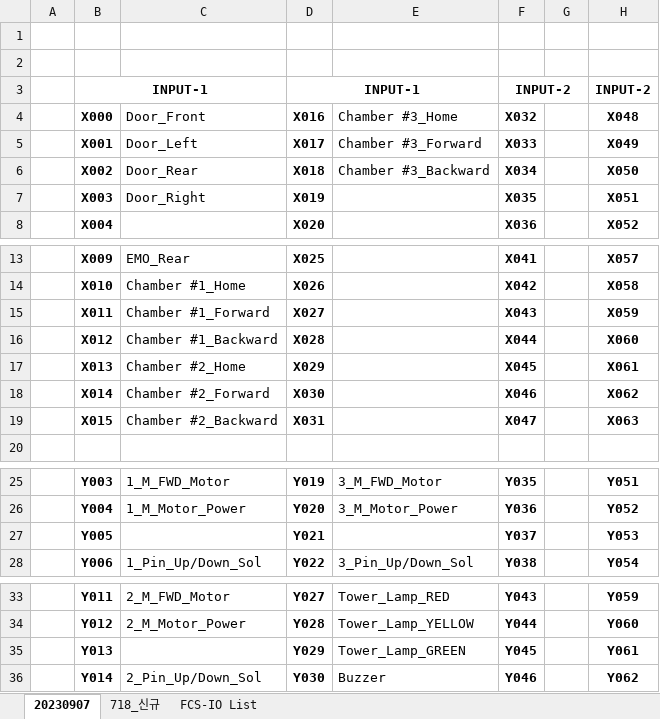
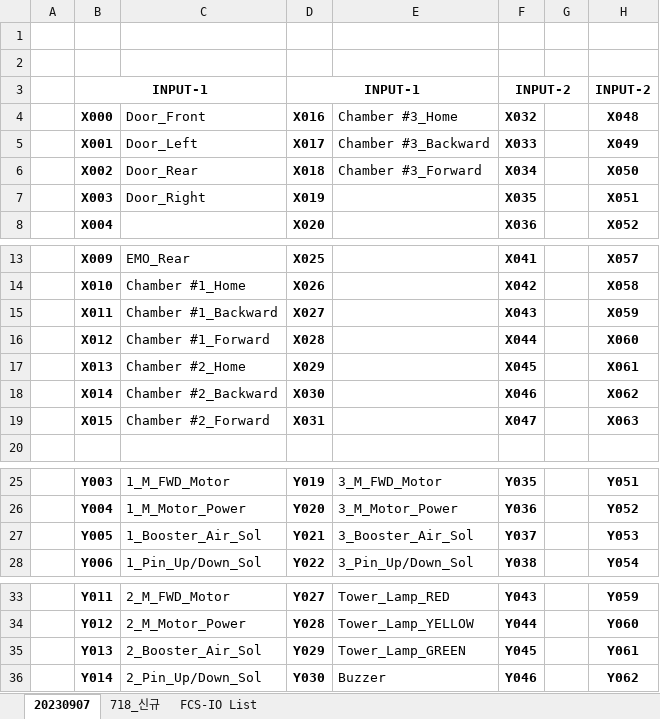
Before and after one commit to wamaParkkk/FluxTool_CleanerSystem_ATV, an Excel workbook: Document/ATV Flux Cleanner System IO List_20230907.xlsx, sheet 20230907, drawn as a sheet; only a part is shown, gaps mark what is left out; values as stored, in another font and other column widths than the file's, no borders; the diff names each change by its address in the sheet, - before the commit and + after, or states it on an @@ line.

```diff
--- a/Document/ATV Flux Cleanner System IO List_20230907.xlsx (sheet 20230907)
+++ b/Document/ATV Flux Cleanner System IO List_20230907.xlsx (sheet 20230907)
-E5: Chamber #3_Forward
+E5: Chamber #3_Backward
-E6: Chamber #3_Backward
+E6: Chamber #3_Forward
-C15: Chamber #1_Forward
+C15: Chamber #1_Backward
-C16: Chamber #1_Backward
+C16: Chamber #1_Forward
-C18: Chamber #2_Forward
+C18: Chamber #2_Backward
-C19: Chamber #2_Backward
+C19: Chamber #2_Forward
-C27: (empty)
+C27: 1_Booster_Air_Sol
-E27: (empty)
+E27: 3_Booster_Air_Sol
-C35: (empty)
+C35: 2_Booster_Air_Sol
```
Also changed, not shown: charts or pictures, 19 other files.
